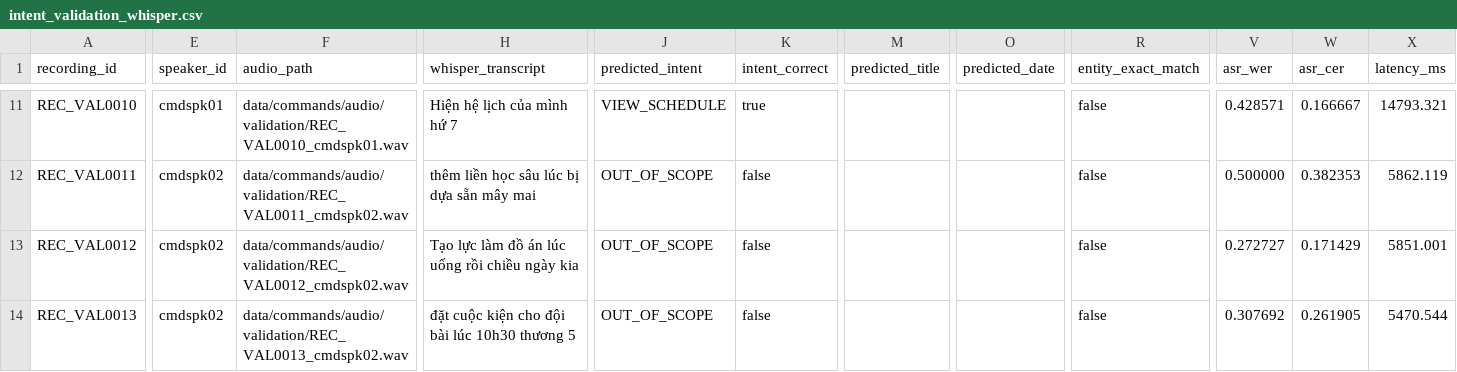
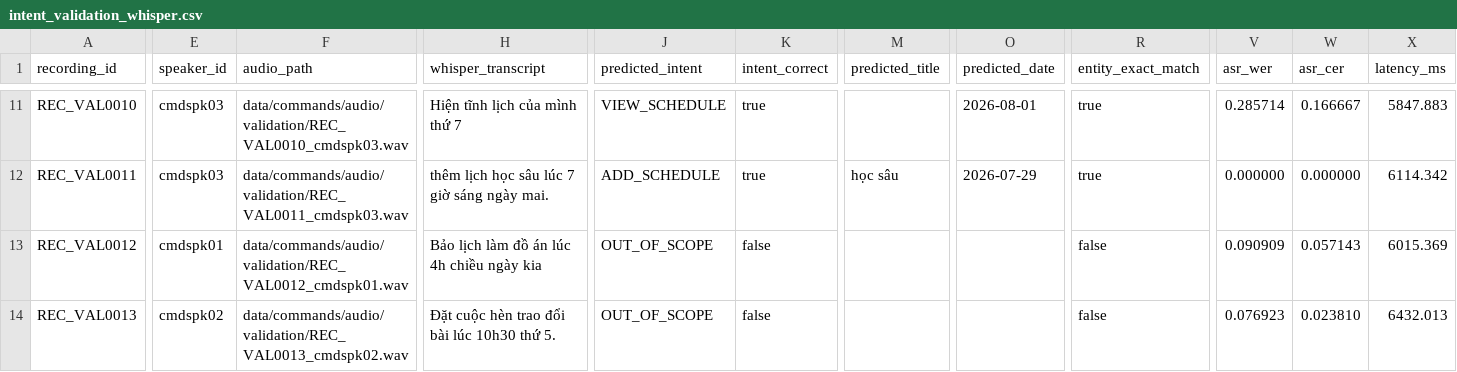
Before and after one commit to TiiAyyLuvBear/VoiceStudy-Assistant, a CSV file: reports/nlu/intent_validation_whisper.csv, drawn as a sheet; only a part is shown, gaps mark what is left out; the diff covers the shown part only; the diff names each change by its address in the sheet, - before the commit and + after, or states it on an @@ line.

```diff
--- a/reports/nlu/intent_validation_whisper.csv
+++ b/reports/nlu/intent_validation_whisper.csv
-E11 (speaker_id): cmdspk01
+E11 (speaker_id): cmdspk03
-F11 (audio_path): data/commands/audio/validation/REC_VAL0010_cmdspk01.wav
+F11 (audio_path): data/commands/audio/validation/REC_VAL0010_cmdspk03.wav
-H11 (whisper_transcript): Hiện hệ lịch của mình hứ 7
+H11 (whisper_transcript): Hiện tĩnh lịch của mình thứ 7
-O11 (predicted_date): (empty)
+O11 (predicted_date): 2026-08-01
-R11:R12 (entity_exact_match): false
+R11:R12 (entity_exact_match): true
-V11 (asr_wer): 0.428571
+V11 (asr_wer): 0.285714
-X11 (latency_ms): 14793.321
+X11 (latency_ms): 5847.883
-E12 (speaker_id): cmdspk02
+E12 (speaker_id): cmdspk03
-F12 (audio_path): data/commands/audio/validation/REC_VAL0011_cmdspk02.wav
+F12 (audio_path): data/commands/audio/validation/REC_VAL0011_cmdspk03.wav
-H12 (whisper_transcript): thêm liền học sâu lúc bị dựa sẵn mây mai
+H12 (whisper_transcript): thêm lịch học sâu lúc 7 giờ sáng ngày mai.
-J12 (predicted_intent): OUT_OF_SCOPE
+J12 (predicted_intent): ADD_SCHEDULE
-K12 (intent_correct): false
+K12 (intent_correct): true
-M12 (predicted_title): (empty)
+M12 (predicted_title): học sâu
-O12 (predicted_date): (empty)
+O12 (predicted_date): 2026-07-29
-V12 (asr_wer): 0.500000
+V12 (asr_wer): 0.000000
-W12 (asr_cer): 0.382353
+W12 (asr_cer): 0.000000
-X12 (latency_ms): 5862.119
+X12 (latency_ms): 6114.342
-E13 (speaker_id): cmdspk02
+E13 (speaker_id): cmdspk01
-F13 (audio_path): data/commands/audio/validation/REC_VAL0012_cmdspk02.wav
+F13 (audio_path): data/commands/audio/validation/REC_VAL0012_cmdspk01.wav
-H13 (whisper_transcript): Tạo lực làm đồ án lúc uống rồi chiều ngày kia
+H13 (whisper_transcript): Bảo lịch làm đồ án lúc 4h chiều ngày kia
-V13 (asr_wer): 0.272727
+V13 (asr_wer): 0.090909
-W13 (asr_cer): 0.171429
+W13 (asr_cer): 0.057143
-X13 (latency_ms): 5851.001
+X13 (latency_ms): 6015.369
-H14 (whisper_transcript): đặt cuộc kiện cho đội bài lúc 10h30 thương 5
+H14 (whisper_transcript): Đặt cuộc hèn trao đổi bài lúc 10h30 thứ 5.
-V14 (asr_wer): 0.307692
+V14 (asr_wer): 0.076923
-W14 (asr_cer): 0.261905
+W14 (asr_cer): 0.023810
-X14 (latency_ms): 5470.544
+X14 (latency_ms): 6432.013
```
Also changed, not shown: 157 edited cells elsewhere in this file, reports/command_audio_validation.csv, reports/nlu/entity_test_results.csv, 7 other files.
